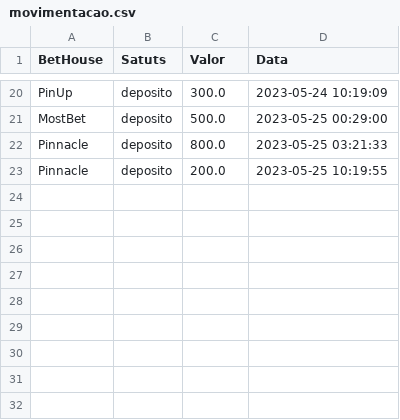
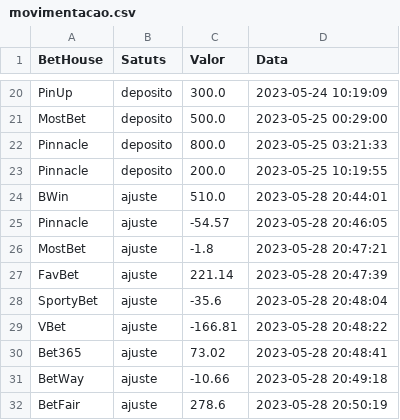
Before and after one commit to seblutzer/Gerenciador-Apostas-Esportivas, a CSV file: movimentacao.csv, drawn as a sheet; only a part is shown, gaps mark what is left out.

```diff
--- a/movimentacao.csv
+++ b/movimentacao.csv
@@ -23 +23,10 @@ Pinnacle,deposito,800.0,2023-05-25 03:21:33
 Pinnacle,deposito,200.0,2023-05-25 10:19:55
+BWin,ajuste,510.0,2023-05-28 20:44:01
+Pinnacle,ajuste,-54.57,2023-05-28 20:46:05
+MostBet,ajuste,-1.8,2023-05-28 20:47:21
+FavBet,ajuste,221.14,2023-05-28 20:47:39
+SportyBet,ajuste,-35.6,2023-05-28 20:48:04
+VBet,ajuste,-166.81,2023-05-28 20:48:22
+Bet365,ajuste,73.02,2023-05-28 20:48:41
+BetWay,ajuste,-10.66,2023-05-28 20:49:18
+BetFair,ajuste,278.6,2023-05-28 20:50:19
```
Also changed, not shown: 6 other files.
